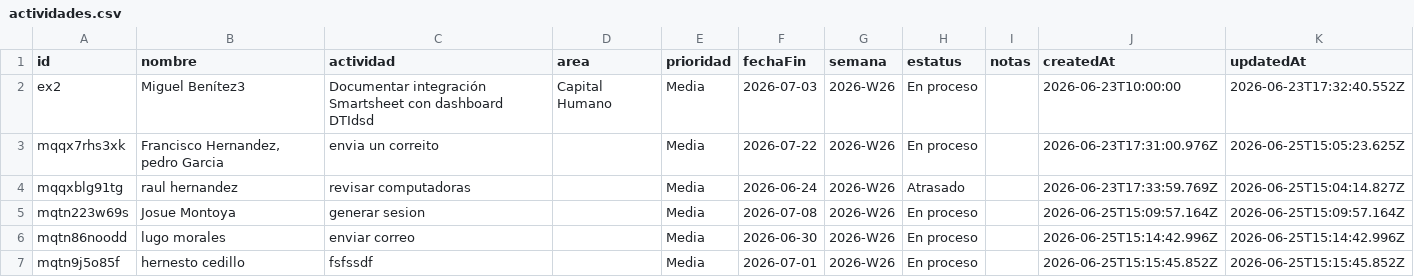
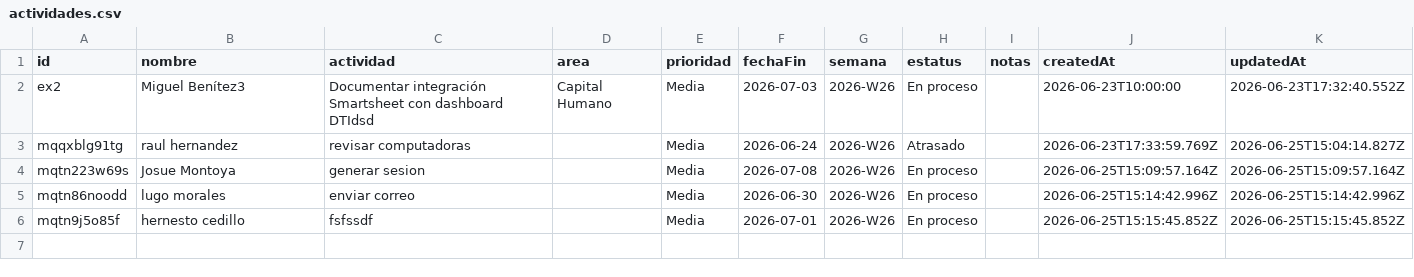
Before and after one commit to DTI-Dashboard/Proyectos, a CSV file: actividades.csv, drawn as a sheet; the diff names each change by its address in the sheet, - before the commit and + after, or states it on an @@ line.

Commit message:
backup: actividades.csv actualizado desde dashboard

```diff
--- a/actividades.csv
+++ b/actividades.csv
-row 3: mqqx7rhs3xk | Francisco Hernandez, pedro Garcia | envia un correito |  | Media | 2026-07-22 | 2026-W26 | En proceso |  | 2026-06-23T17:31:00.976Z | 2026-06-25T15:05:23.625Z
```
